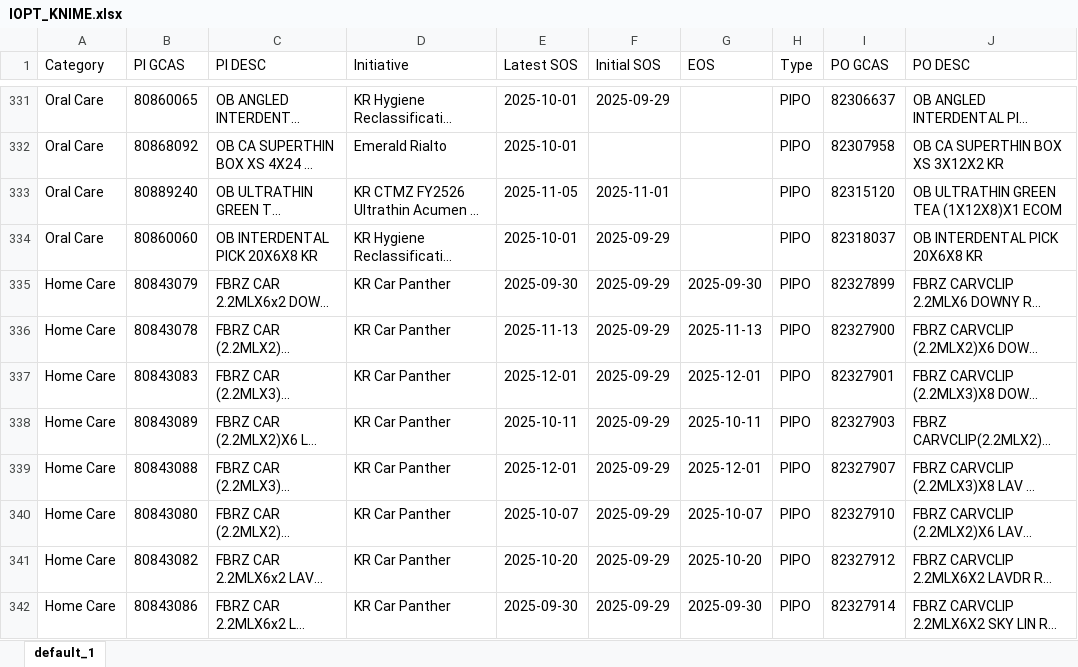
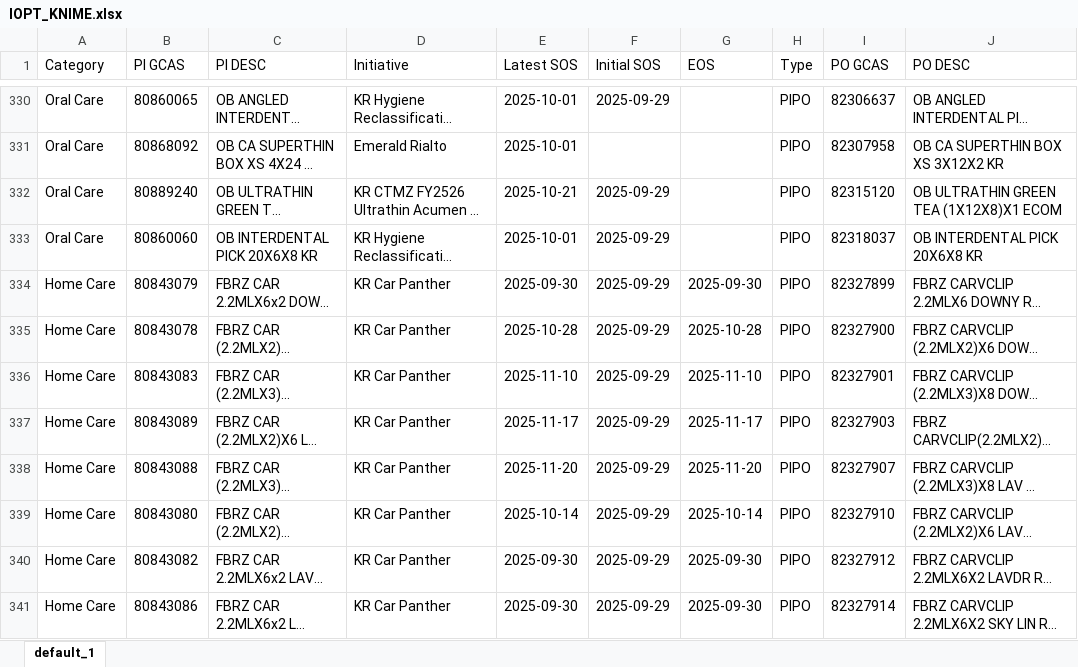
Before and after one commit to swanlee0729/pg.eagles.data, an Excel workbook: IOPT_KNIME.xlsx, sheet default_1, drawn as a sheet; only a part is shown, gaps mark what is left out; long unchanged cells end in …; values as stored, in another font and other column widths than the file's, no borders; addresses are those after the commit; the diff covers the shown part only; the diff names each change by its address in the sheet, - before the commit and + after, or states it on an @@ line.

```diff
--- a/IOPT_KNIME.xlsx (sheet default_1)
+++ b/IOPT_KNIME.xlsx (sheet default_1)
-E332 (Latest SOS): 2025-11-05
+E332 (Latest SOS): 2025-10-21
-F332 (Initial SOS): 2025-11-01
+F332 (Initial SOS): 2025-09-29
-E335 (Latest SOS): 2025-11-13
+E335 (Latest SOS): 2025-10-28
-G335 (EOS): 2025-11-13
+G335 (EOS): 2025-10-28
-E336 (Latest SOS): 2025-12-01
+E336 (Latest SOS): 2025-11-10
-G336 (EOS): 2025-12-01
+G336 (EOS): 2025-11-10
-E337 (Latest SOS): 2025-10-11
+E337 (Latest SOS): 2025-11-17
-G337 (EOS): 2025-10-11
+G337 (EOS): 2025-11-17
-E338 (Latest SOS): 2025-12-01
+E338 (Latest SOS): 2025-11-20
-G338 (EOS): 2025-12-01
+G338 (EOS): 2025-11-20
-E339 (Latest SOS): 2025-10-07
+E339 (Latest SOS): 2025-10-14
-G339 (EOS): 2025-10-07
+G339 (EOS): 2025-10-14
-E340 (Latest SOS): 2025-10-20
+E340 (Latest SOS): 2025-09-30
-G340 (EOS): 2025-10-20
+G340 (EOS): 2025-09-30
```
Also changed, not shown: 13 added rows, 4 removed rows and 78 edited cells elsewhere in this sheet, MDT.xlsx, Priority_KNIME.xlsx, 17 other files.
